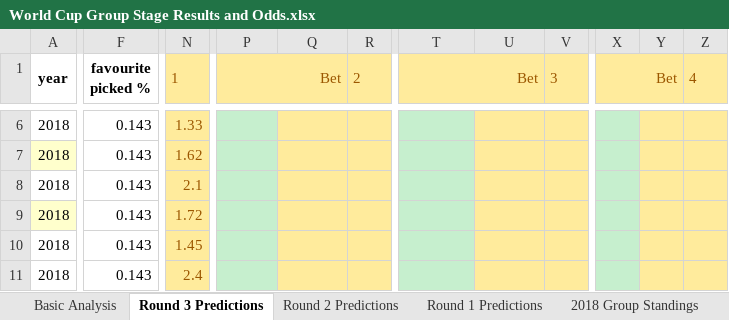
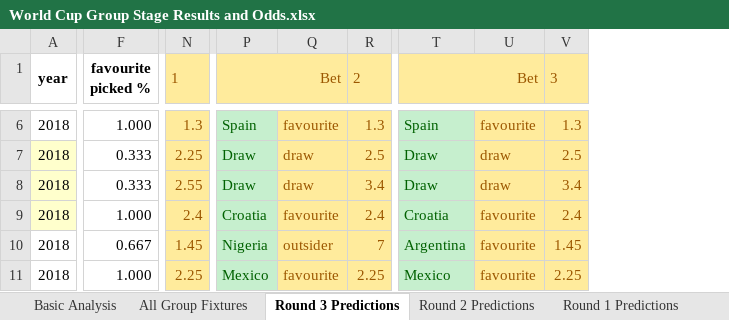
Before and after one commit to mickcarey/FifaWorldCup2018, an Excel workbook: World Cup Group Stage Results and Odds.xlsx, sheet Round 3 Predictions, drawn as a sheet; only a part is shown, gaps mark what is left out; values as stored, in another font and other column widths than the file's, no borders; conditional formats not drawn; removed rows and columns are numbered as before the commit, all else as after; the diff covers the shown part only; the diff names each change by its address in the sheet, - before the commit and + after, or states it on an @@ line.

Commit message:
Update results round 2

```diff
--- a/World Cup Group Stage Results and Odds.xlsx (sheet Round 3 Predictions)
+++ b/World Cup Group Stage Results and Odds.xlsx (sheet Round 3 Predictions)
-column R (2), empty
+column R (2), rows 6-11: 1.3 | 2.5 | 3.4 | 2.4 | 7 | 2.25
-column V (3), empty
+column V (3), rows 6-11: 1.3 | 2.5 | 3.4 | 2.4 | 1.45 | 2.25
-column X (Bet), empty
-column Y, empty
-column Z (4), empty
-F6 (favourite picked %): 0.143
+F6 (favourite picked %): 1.000
-N6 (1): 1.33
+N6 (1): 1.3
-P6 (Bet): (empty)
+P6 (Bet): Spain
-Q6: (empty)
+Q6: favourite
-T6 (Bet): (empty)
+T6 (Bet): Spain
-U6: (empty)
+U6: favourite
-F7:F8 (favourite picked %): 0.143
+F7:F8 (favourite picked %): 0.333
-N7 (1): 1.62
+N7 (1): 2.25
-P7:P8 (Bet): (empty)
+P7:P8 (Bet): Draw
-Q7:Q8: (empty)
+Q7:Q8: draw
-T7:T8 (Bet): (empty)
+T7:T8 (Bet): Draw
-U7:U8: (empty)
+U7:U8: draw
-A8 fill: none
+A8 fill: #FFFFCC
-N8 (1): 2.1
+N8 (1): 2.55
-F9 (favourite picked %): 0.143
+F9 (favourite picked %): 1.000
-N9 (1): 1.72
+N9 (1): 2.4
-P9 (Bet): (empty)
+P9 (Bet): Croatia
-Q9: (empty)
+Q9: favourite
-T9 (Bet): (empty)
+T9 (Bet): Croatia
-U9:U11: (empty)
+U9:U11: favourite
-F10 (favourite picked %): 0.143
+F10 (favourite picked %): 0.667
-P10 (Bet): (empty)
+P10 (Bet): Nigeria
-Q10: (empty)
+Q10: outsider
-T10 (Bet): (empty)
+T10 (Bet): Argentina
-F11 (favourite picked %): 0.143
+F11 (favourite picked %): 1.000
-N11 (1): 2.4
+N11 (1): 2.25
-P11 (Bet): (empty)
+P11 (Bet): Mexico
-Q11: (empty)
+Q11: favourite
-T11 (Bet): (empty)
+T11 (Bet): Mexico
```
Also changed, not shown: 13 removed columns, 87 edited cells, cell formats and merged cells elsewhere in this sheet, sheet All Group Fixtures, sheet Round 2 Predictions, sheet 2018 Group Standings, sheet Basic Analysis, other sheet tabs, formulas that keep their value, hidden cells.
